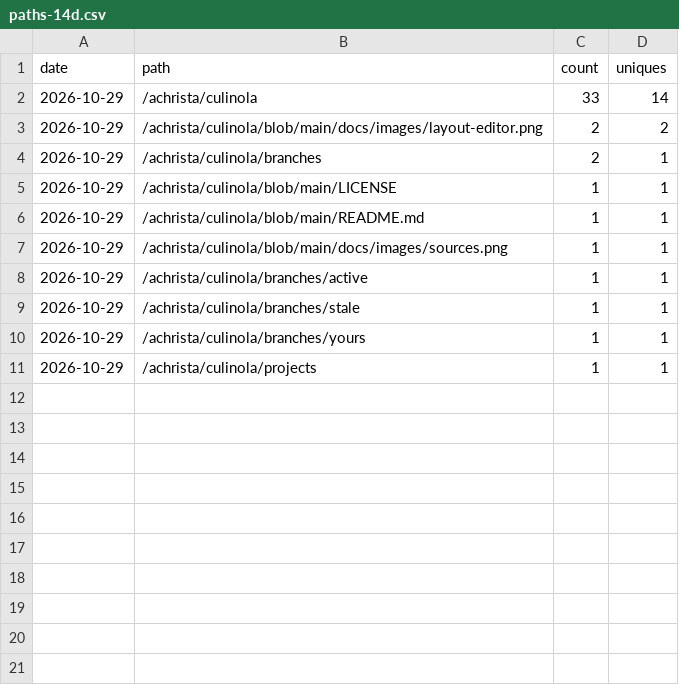
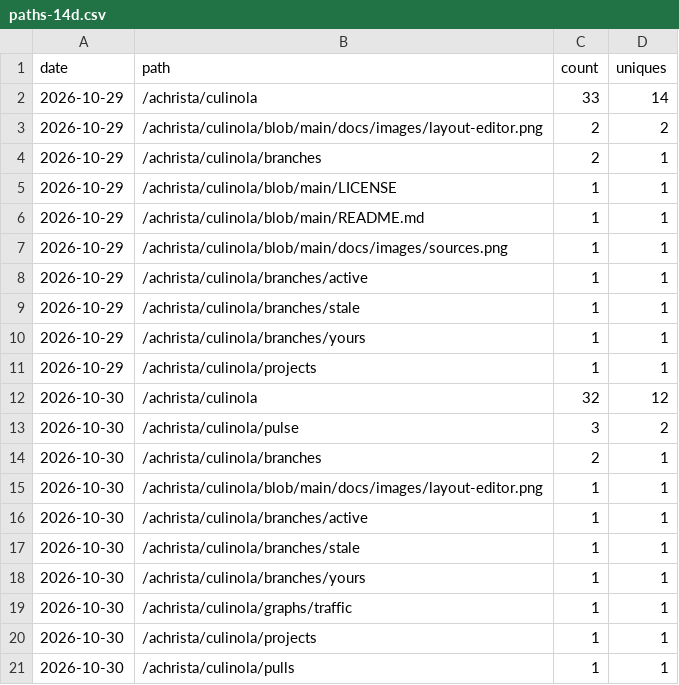
Before and after one commit to achrista/culinola, a CSV file: paths-14d.csv, drawn as a sheet; the diff names each change by its address in the sheet, - before the commit and + after, or states it on an @@ line.

```diff
--- a/paths-14d.csv
+++ b/paths-14d.csv
+row 12: 2026-10-30 | /achrista/culinola | 32 | 12
+row 13: 2026-10-30 | /achrista/culinola/pulse | 3 | 2
+row 14: 2026-10-30 | /achrista/culinola/branches | 2 | 1
+row 15: 2026-10-30 | /achrista/culinola/blob/main/docs/images/layout-editor.png | 1 | 1
+row 16: 2026-10-30 | /achrista/culinola/branches/active | 1 | 1
+row 17: 2026-10-30 | /achrista/culinola/branches/stale | 1 | 1
+row 18: 2026-10-30 | /achrista/culinola/branches/yours | 1 | 1
+row 19: 2026-10-30 | /achrista/culinola/graphs/traffic | 1 | 1
+row 20: 2026-10-30 | /achrista/culinola/projects | 1 | 1
+row 21: 2026-10-30 | /achrista/culinola/pulls | 1 | 1
```
Also changed, not shown: clones.csv, views.csv, 1 other file.
